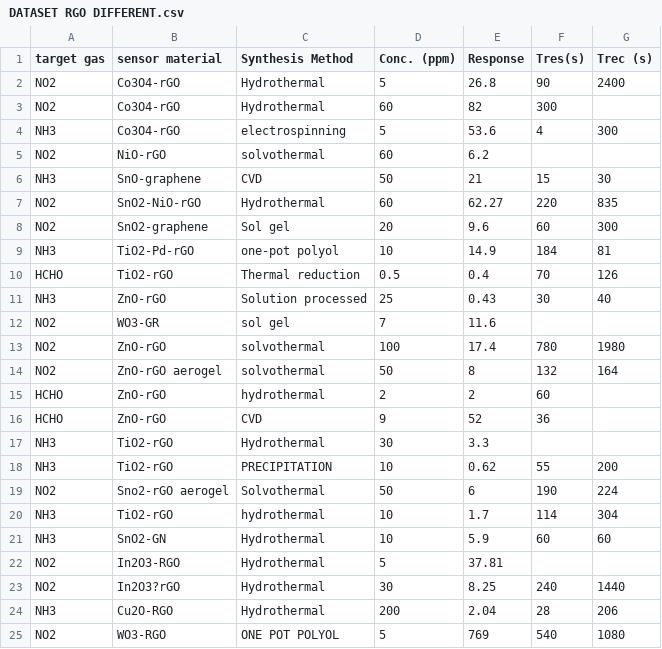
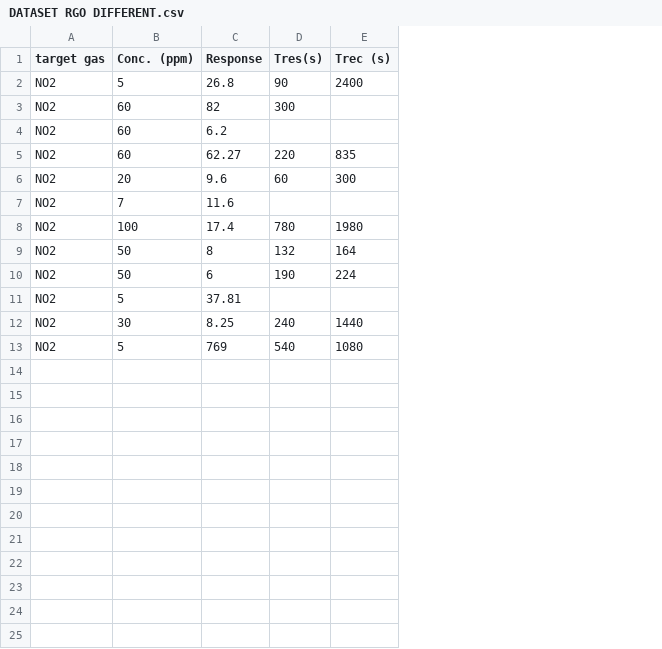
Before and after one commit to MonikSense/RGO-DIFFERENT-GAS, a CSV file: DATASET RGO DIFFERENT.csv, drawn as a sheet; removed rows and columns are numbered as before the commit, all else as after; the diff names each change by its address in the sheet, - before the commit and + after, or states it on an @@ line.

Commit message:
Add files via upload

```diff
--- a/DATASET RGO DIFFERENT.csv
+++ b/DATASET RGO DIFFERENT.csv
-column B (sensor material), rows 2-3: Co3O4-rGO | Co3O4-rGO; row 5: NiO-rGO; rows 7-8: SnO2-NiO-rGO | SnO2-graphene; rows 12-14: WO3-GR | ZnO-rGO | ZnO-rGO aerogel; row 19: Sno2-rGO aerogel; rows 22-23: In2O3-RGO | In2O3?rGO; row 25: WO3-RGO
-column C (Synthesis Method), rows 2-3: Hydrothermal | Hydrothermal; row 5: solvothermal; rows 7-8: Hydrothermal | Sol gel; rows 12-14: sol gel | solvothermal | solvothermal; row 19: Solvothermal; rows 22-23: Hydrothermal | Hydrothermal; row 25: ONE POT POLYOL
-row 4: NH3 | Co3O4-rGO | electrospinning | 5 | 53.6 | 4 | 300
-row 6: NH3 | SnO-graphene | CVD | 50 | 21 | 15 | 30
-row 9: NH3 | TiO2-Pd-rGO | one-pot polyol | 10 | 14.9 | 184 | 81
-row 10: HCHO | TiO2-rGO | Thermal reduction | 0.5 | 0.4 | 70 | 126
-row 11: NH3 | ZnO-rGO | Solution processed | 25 | 0.43 | 30 | 40
-row 15: HCHO | ZnO-rGO | hydrothermal | 2 | 2 | 60
-row 16: HCHO | ZnO-rGO | CVD | 9 | 52 | 36
-row 17: NH3 | TiO2-rGO | Hydrothermal | 30 | 3.3
-row 18: NH3 | TiO2-rGO | PRECIPITATION | 10 | 0.62 | 55 | 200
-row 20: NH3 | TiO2-rGO | hydrothermal | 10 | 1.7 | 114 | 304
-row 21: NH3 | SnO2-GN | Hydrothermal | 10 | 5.9 | 60 | 60
-row 24: NH3 | Cu2O-RGO | Hydrothermal | 200 | 2.04 | 28 | 206
```
